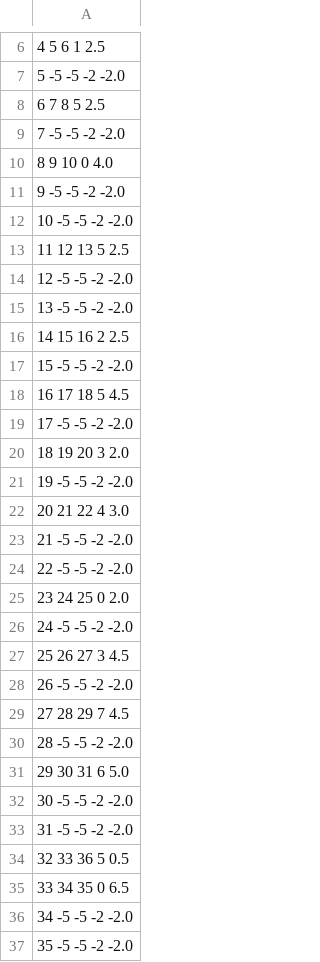
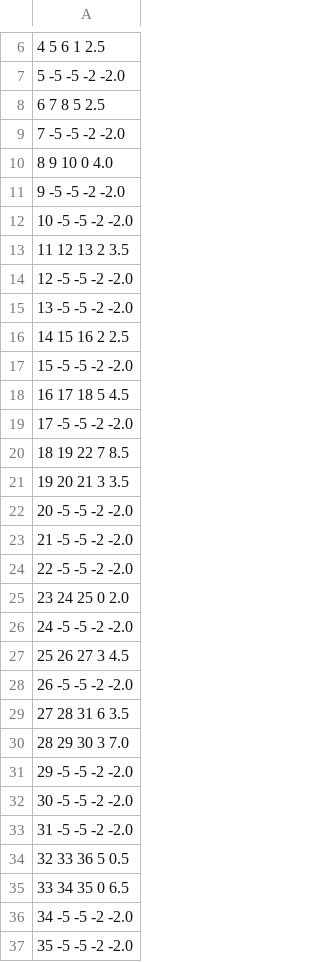
Before and after one commit to KiranVishal/SADDCTree-FPGA, a CSV file: FeatureExtractor/FE_bc.csv (was FeatureExtractor/BreastCancer_DataSet/FE_bc.csv), drawn as a sheet; only a part is shown, gaps mark what is left out; the diff covers the shown part only; the diff names each change by its address in the sheet, - before the commit and + after, or states it on an @@ line.

```diff
--- a/FeatureExtractor/BreastCancer_DataSet/FE_bc.csv
+++ b/FeatureExtractor/FE_bc.csv
-A13: 11 12 13 5 2.5
+A13: 11 12 13 2 3.5
-A20: 18 19 20 3 2.0
+A20: 18 19 22 7 8.5
-A21: 19 -5 -5 -2 -2.0
+A21: 19 20 21 3 3.5
-A22: 20 21 22 4 3.0
+A22: 20 -5 -5 -2 -2.0
-A29: 27 28 29 7 4.5
+A29: 27 28 31 6 3.5
-A30: 28 -5 -5 -2 -2.0
+A30: 28 29 30 3 7.0
-A31: 29 30 31 6 5.0
+A31: 29 -5 -5 -2 -2.0
```
Also changed, not shown: 2 added rows and 18 edited cells elsewhere in this file, 9 other files.
